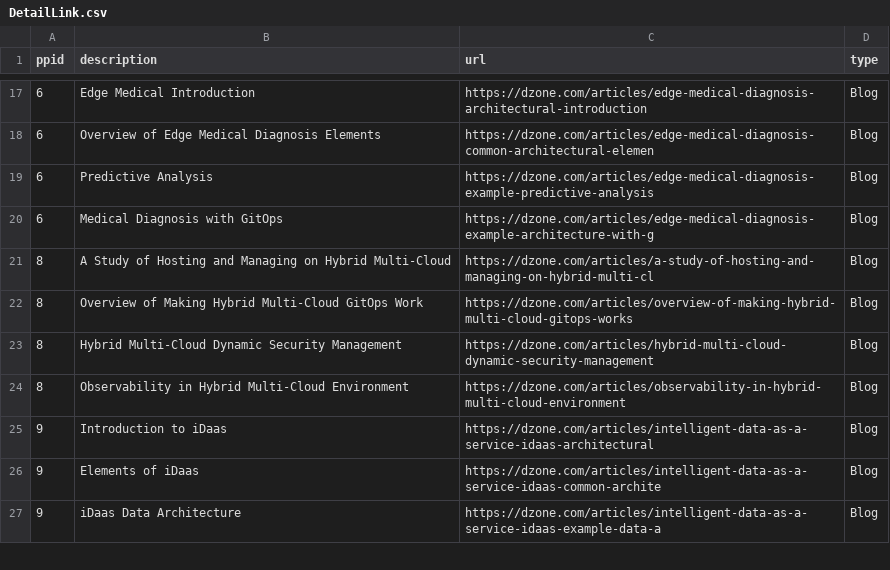
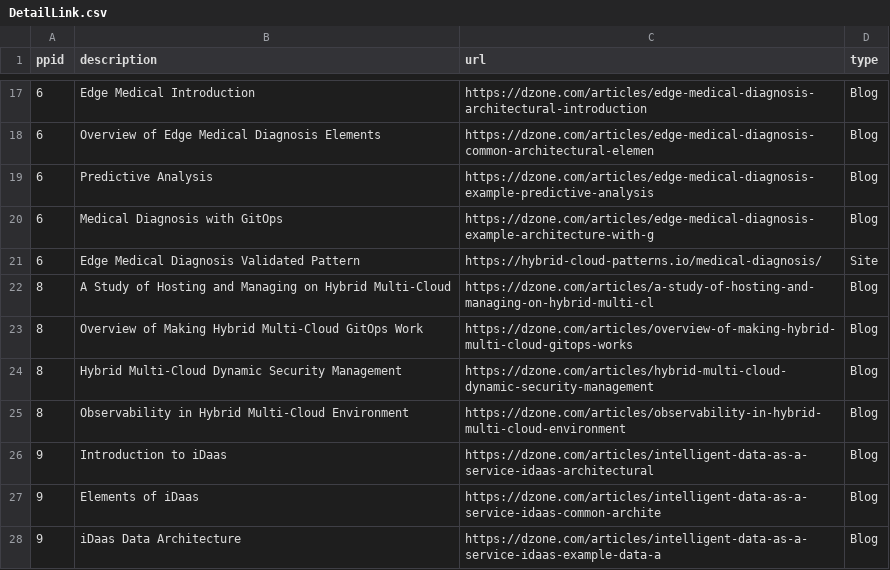
Before and after one commit to JackySu/SWENG-osspa-site, a CSV file: src/app/ArchitectureDetail/DetailLink.csv, drawn as a sheet; only a part is shown, gaps mark what is left out.

Commit message:
Replace DetailLink.csv

```diff
--- a/src/app/ArchitectureDetail/DetailLink.csv
+++ b/src/app/ArchitectureDetail/DetailLink.csv
@@ -20,2 +20,3 @@ ppid,description,url,type
 6,Medical Diagnosis with GitOps,https://dzone.com/articles/edge-medical-diagnosis-example-architecture-with-g,Blog
+6,Edge Medical Diagnosis Validated Pattern,https://hybrid-cloud-patterns.io/medical-diagnosis/,Site
 8,A Study of Hosting and Managing on Hybrid Multi-Cloud,https://dzone.com/articles/a-study-of-hosting-and-managing-on-hybrid-multi-cl,Blog
```
